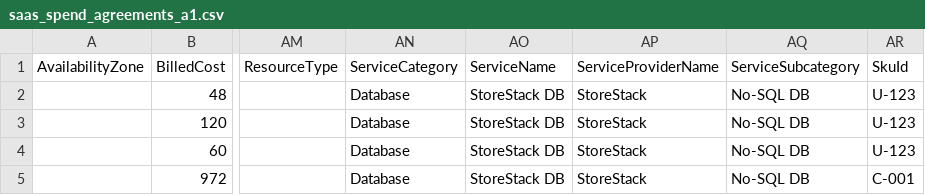
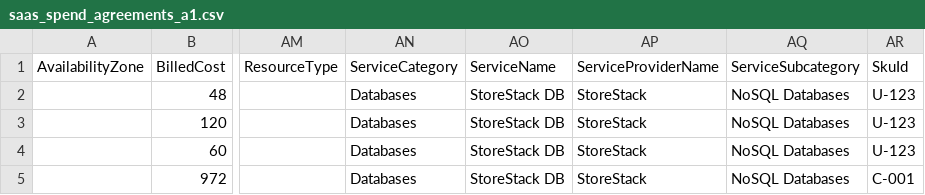
Before and after one commit to FinOps-Open-Cost-and-Usage-Spec/FOCUS_Spec, a CSV file: specification/data/saas_examples/spend_agreements/saas_spend_agreements_a1.csv, drawn as a sheet; only a part is shown, gaps mark what is left out; the diff names each change by its address in the sheet, - before the commit and + after, or states it on an @@ line.

```diff
--- a/specification/data/saas_examples/spend_agreements/saas_spend_agreements_a1.csv
+++ b/specification/data/saas_examples/spend_agreements/saas_spend_agreements_a1.csv
-AN2:AN5 (ServiceCategory): Database
+AN2:AN5 (ServiceCategory): Databases
-AQ2:AQ5 (ServiceSubcategory): No-SQL DB
+AQ2:AQ5 (ServiceSubcategory): NoSQL Databases
```
Also changed, not shown: specification/data/commitment_eligibility/uncovered_eligible_spend_by_program_type.csv, specification/data/contract_commitments/contract_commitment_scenario_2.csv, 15 other files.
